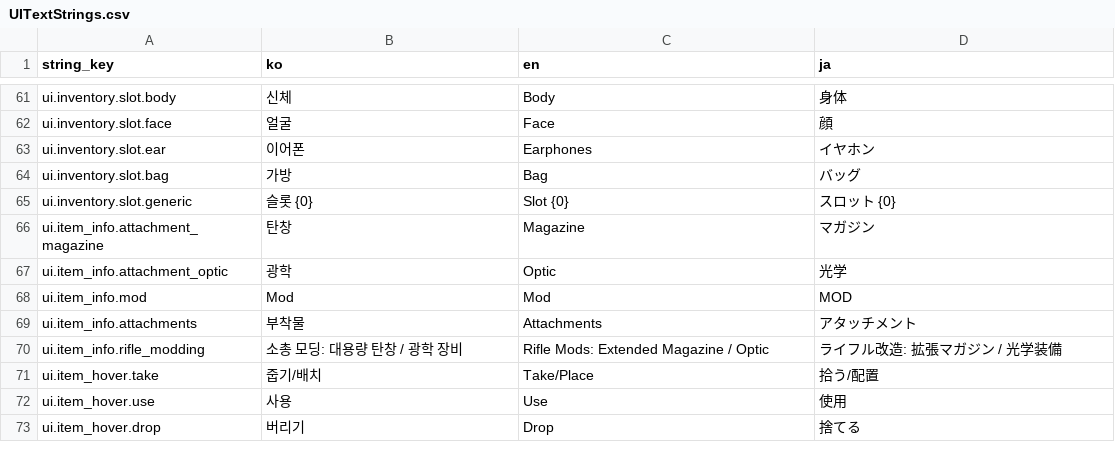
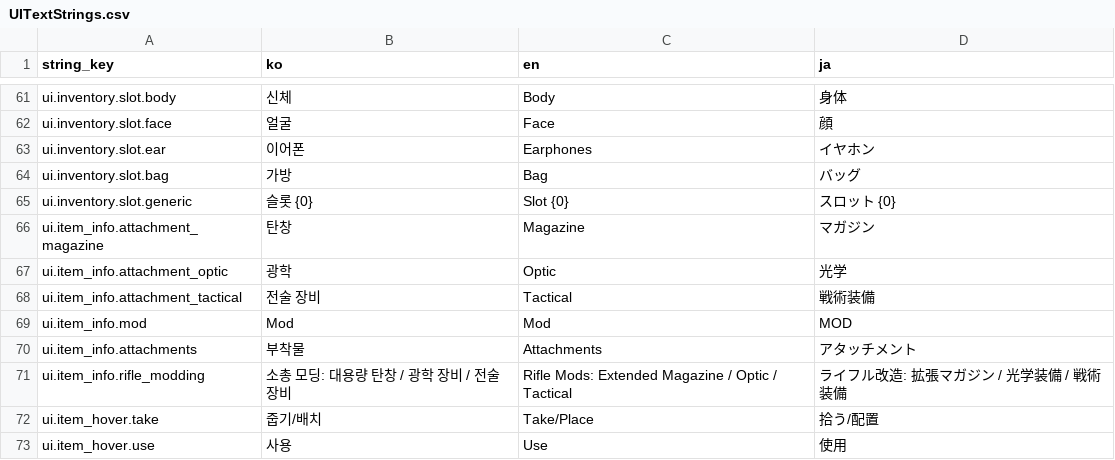
Before and after one commit to octopus7/extraction_shooter, a CSV file: TunaSweeper/Content/Data/UITextStrings.csv, drawn as a sheet; only a part is shown, gaps mark what is left out; the shorter side is filled out with more unchanged rows.

```diff
--- a/TunaSweeper/Content/Data/UITextStrings.csv
+++ b/TunaSweeper/Content/Data/UITextStrings.csv
@@ -67,5 +67,6 @@ ui.item_info.attachment_magazine,탄창,Magazine,マガジン
 ui.item_info.attachment_optic,광학,Optic,光学
+ui.item_info.attachment_tactical,전술 장비,Tactical,戦術装備
 ui.item_info.mod,Mod,Mod,MOD
 ui.item_info.attachments,부착물,Attachments,アタッチメント
-ui.item_info.rifle_modding,소총 모딩: 대용량 탄창 / 광학 장비,Rifle Mods: Extended Magazine / Optic,ライフル改造: 拡張マガジン / 光学装備
+ui.item_info.rifle_modding,소총 모딩: 대용량 탄창 / 광학 장비 / 전술 장비,Rifle Mods: Extended Magazine / Optic / Tactical,ライフル改造: 拡張マガジン / 光学装備 / 戦術装備
 ui.item_hover.take,줍기/배치,Take/Place,拾う/配置
```
Also changed, not shown: TunaSweeper/Content/Data/ItemNameStrings.csv, 7 other files.
